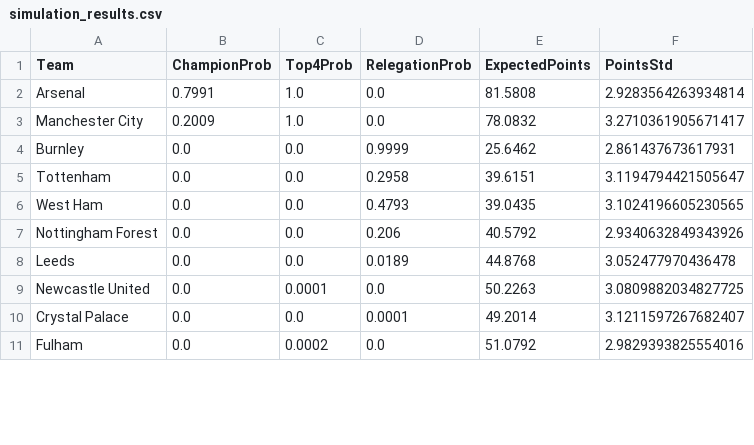
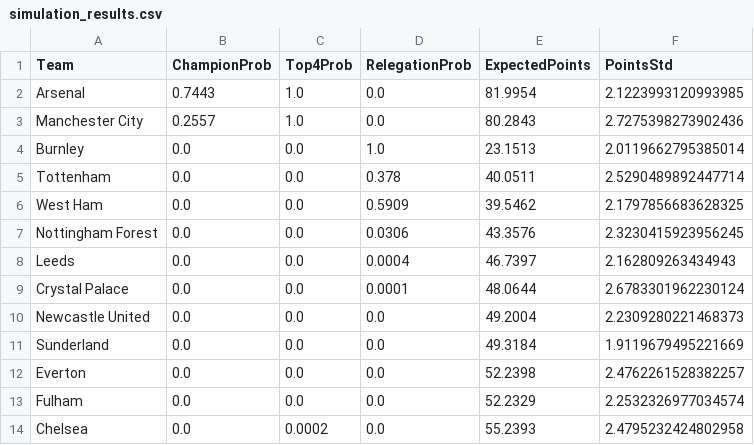
Before and after one commit to limitless235/Premier-League-Predictor, a CSV file: results/simulation_results.csv, drawn as a sheet; only a part is shown; the diff covers the shown part only.

```diff
--- a/results/simulation_results.csv
+++ b/results/simulation_results.csv
@@ -1,11 +1,14 @@
 Team,ChampionProb,Top4Prob,RelegationProb,ExpectedPoints,PointsStd
-Arsenal,0.7991,1.0,0.0,81.5808,2.9283564263934814
-Manchester City,0.2009,1.0,0.0,78.0832,3.2710361905671417
-Burnley,0.0,0.0,0.9999,25.6462,2.861437673617931
-Tottenham,0.0,0.0,0.2958,39.6151,3.1194794421505647
-West Ham,0.0,0.0,0.4793,39.0435,3.1024196605230565
-Nottingham Forest,0.0,0.0,0.206,40.5792,2.9340632849343926
-Leeds,0.0,0.0,0.0189,44.8768,3.052477970436478
-Newcastle United,0.0,0.0001,0.0,50.2263,3.0809882034827725
-Crystal Palace,0.0,0.0,0.0001,49.2014,3.1211597267682407
-Fulham,0.0,0.0002,0.0,51.0792,2.9829393825554016
+Arsenal,0.7443,1.0,0.0,81.9954,2.1223993120993985
+Manchester City,0.2557,1.0,0.0,80.2843,2.7275398273902436
+Burnley,0.0,0.0,1.0,23.1513,2.0119662795385014
+Tottenham,0.0,0.0,0.378,40.0511,2.5290489892447714
+West Ham,0.0,0.0,0.5909,39.5462,2.1797856683628325
+Nottingham Forest,0.0,0.0,0.0306,43.3576,2.3230415923956245
+Leeds,0.0,0.0,0.0004,46.7397,2.162809263434943
+Crystal Palace,0.0,0.0,0.0001,48.0644,2.6783301962230124
+Newcastle United,0.0,0.0,0.0,49.2004,2.2309280221468373
+Sunderland,0.0,0.0,0.0,49.3184,1.9119679495221669
+Everton,0.0,0.0,0.0,52.2398,2.4762261528382257
+Fulham,0.0,0.0,0.0,52.2329,2.2532326977034574
+Chelsea,0.0,0.0002,0.0,55.2393,2.4795232424802958
```
Also changed, not shown: 1 added row, 4 removed rows and 17 edited cells elsewhere in this file, results/relegation_details.csv, results/top4_details.csv.
